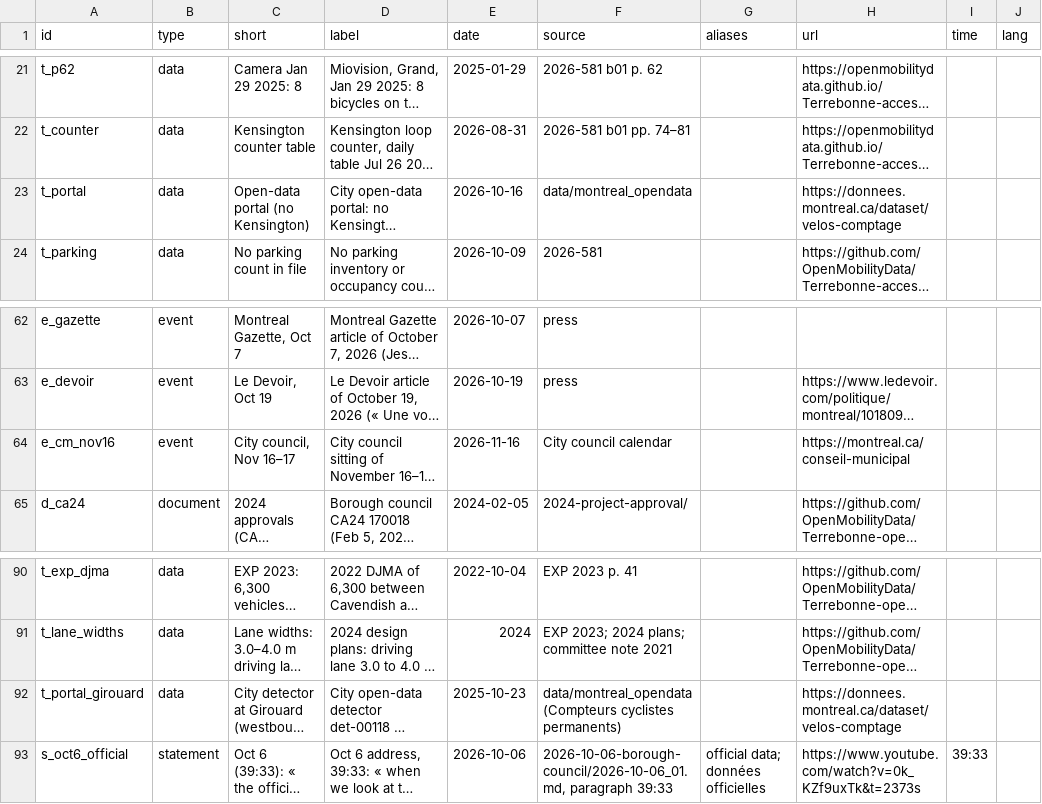
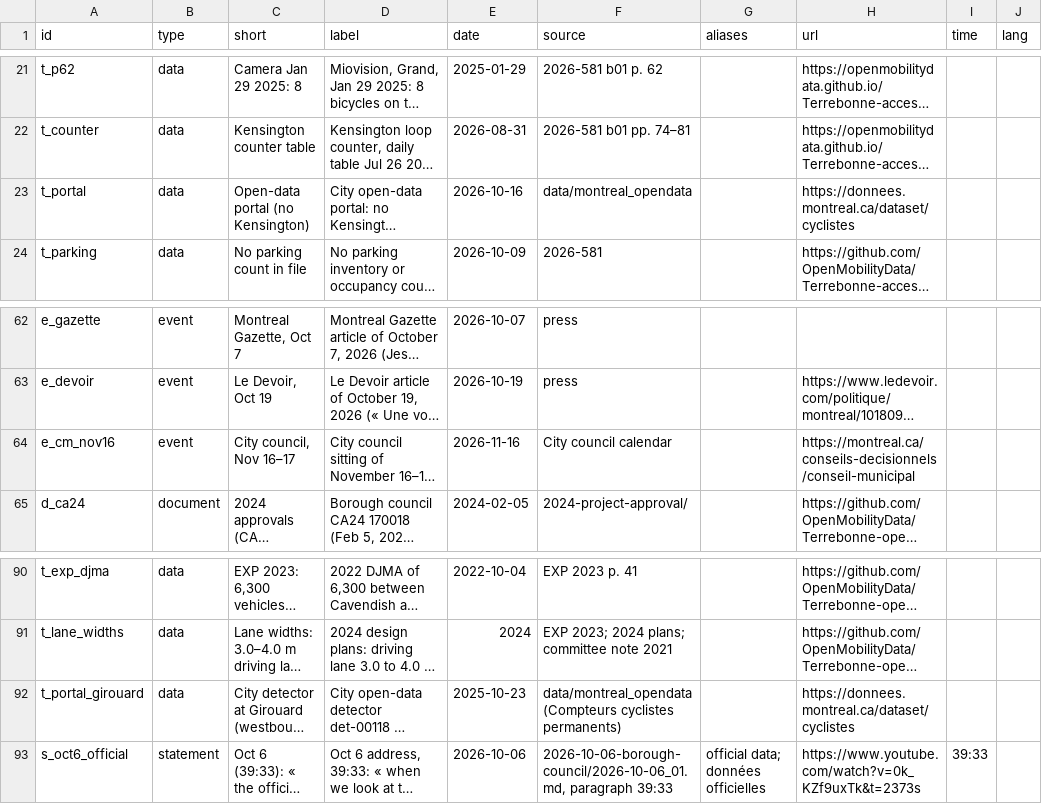
Before and after one commit to OpenMobilityData/Terrebonne-open-sources, a CSV file: 2026-evidence-graph/nodes.csv, drawn as a sheet; only a part is shown, gaps mark what is left out; long unchanged cells end in …; the diff names each change by its address in the sheet, - before the commit and + after, or states it on an @@ line.

```diff
--- a/2026-evidence-graph/nodes.csv
+++ b/2026-evidence-graph/nodes.csv
-H23 (url): https://donnees.montreal.ca/dataset/velos-comptage
+H23 (url): https://donnees.montreal.ca/dataset/cyclistes
-H64 (url): https://montreal.ca/conseil-municipal
+H64 (url): https://montreal.ca/conseils-decisionnels/conseil-municipal
-H92 (url): https://donnees.montreal.ca/dataset/velos-comptage
+H92 (url): https://donnees.montreal.ca/dataset/cyclistes
```
Also changed, not shown: 3 other files.
